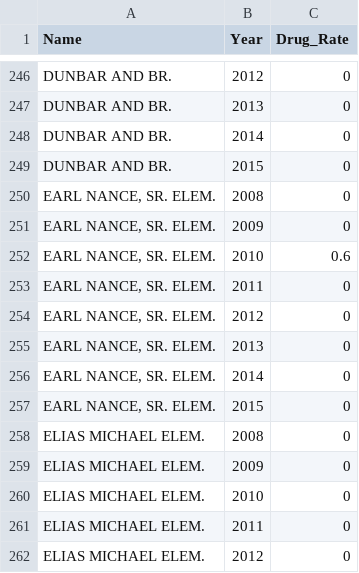
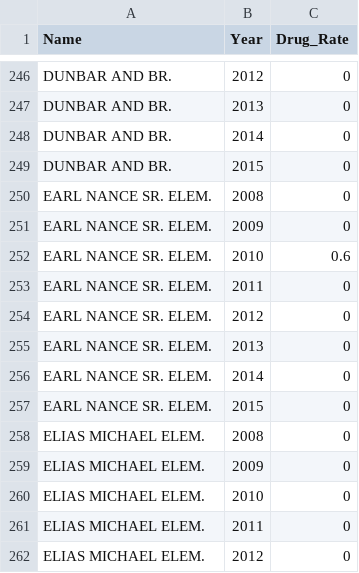
Before and after one commit to pinnnnnn/MAP_Spring_2016, a CSV file: SLED_Discipline_Incidents/Drug_Incident_Rate.csv, drawn as a sheet; only a part is shown, gaps mark what is left out.

Commit message:
Discipline INCI replace

```diff
--- a/SLED_Discipline_Incidents/Drug_Incident_Rate.csv
+++ b/SLED_Discipline_Incidents/Drug_Incident_Rate.csv
@@ -249,10 +249,10 @@ DUNBAR AND BR.,2014,0
 DUNBAR AND BR.,2015,0
-"EARL NANCE, SR. ELEM.",2008,0
-"EARL NANCE, SR. ELEM.",2009,0
-"EARL NANCE, SR. ELEM.",2010,0.6
-"EARL NANCE, SR. ELEM.",2011,0
-"EARL NANCE, SR. ELEM.",2012,0
-"EARL NANCE, SR. ELEM.",2013,0
-"EARL NANCE, SR. ELEM.",2014,0
-"EARL NANCE, SR. ELEM.",2015,0
+EARL NANCE  SR. ELEM.,2008,0
+EARL NANCE  SR. ELEM.,2009,0
+EARL NANCE  SR. ELEM.,2010,0.6
+EARL NANCE  SR. ELEM.,2011,0
+EARL NANCE  SR. ELEM.,2012,0
+EARL NANCE  SR. ELEM.,2013,0
+EARL NANCE  SR. ELEM.,2014,0
+EARL NANCE  SR. ELEM.,2015,0
 ELIAS MICHAEL ELEM.,2008,0
```
Also changed, not shown: SLED_Discipline_Incidents/Out_of_School_Suspension_Rate.csv, SLED_Discipline_Incidents/Violence_Rate.csv, 1 other file.
